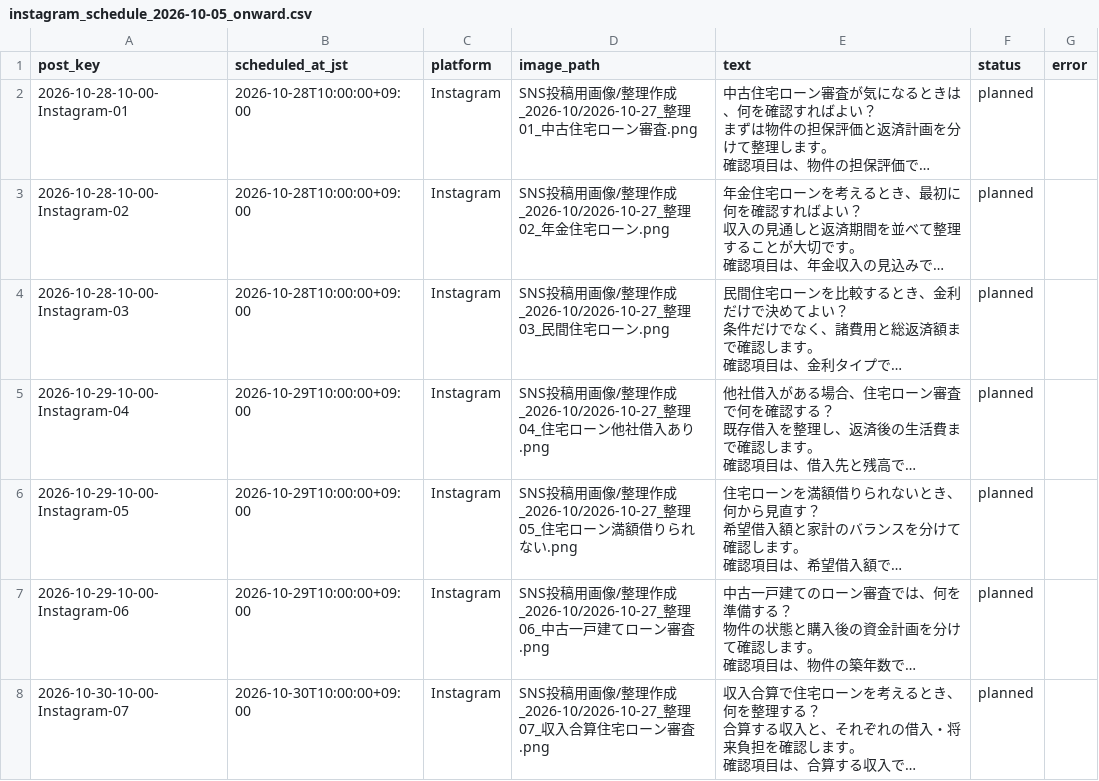
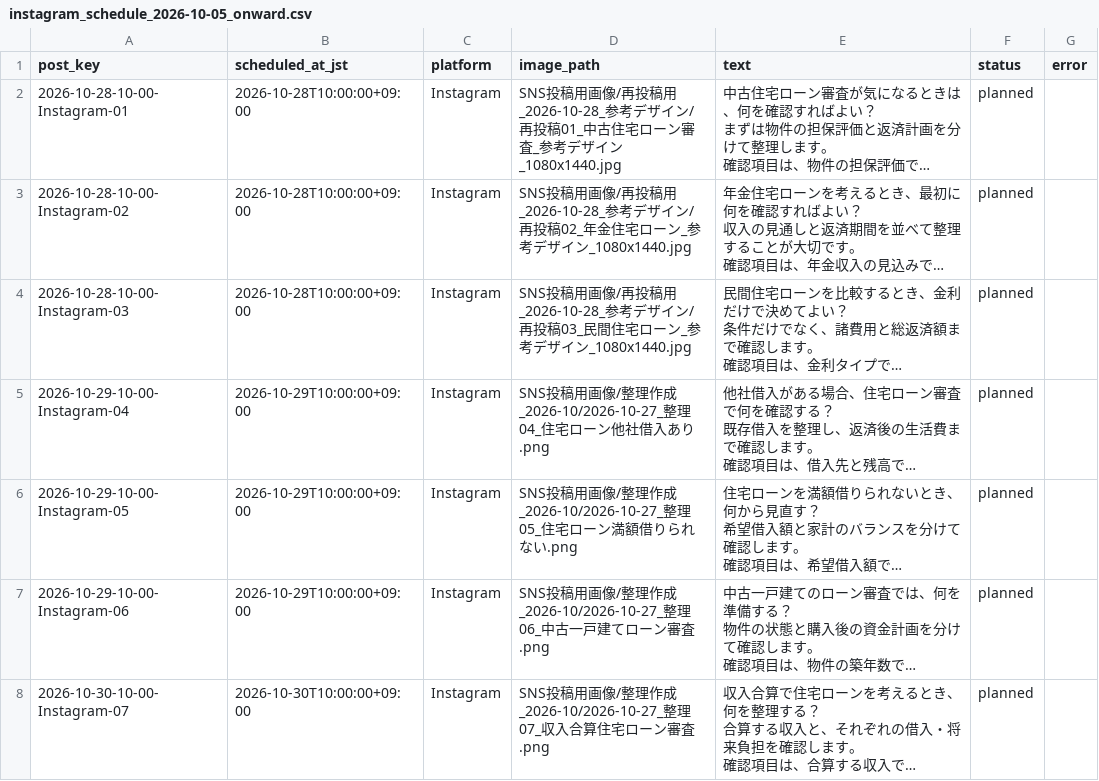
Before and after one commit to sodagrand0301-afk/grand-ideal-sns-auto-post, a CSV file: instagram_schedule_2026-10-05_onward.csv, drawn as a sheet; only a part is shown; long unchanged cells end in …; the diff names each change by its address in the sheet, - before the commit and + after, or states it on an @@ line.

Commit message:
Repost 2026-10-28 with reference-style images

```diff
--- a/instagram_schedule_2026-10-05_onward.csv
+++ b/instagram_schedule_2026-10-05_onward.csv
-D2 (image_path): …用画像/整理作成_2026-10/2026-10-27_整理01_中古住宅ローン審査.png
+D2 (image_path): …用画像/再投稿用_2026-10-28_参考デザイン/再投稿01_中古住宅ローン審査_参考デザイン_1080x1440.jpg
-D3 (image_path): …用画像/整理作成_2026-10/2026-10-27_整理02_年金住宅ローン.png
+D3 (image_path): …用画像/再投稿用_2026-10-28_参考デザイン/再投稿02_年金住宅ローン_参考デザイン_1080x1440.jpg
-D4 (image_path): …用画像/整理作成_2026-10/2026-10-27_整理03_民間住宅ローン.png
+D4 (image_path): …用画像/再投稿用_2026-10-28_参考デザイン/再投稿03_民間住宅ローン_参考デザイン_1080x1440.jpg
```
Also changed, not shown: 7 other files.
